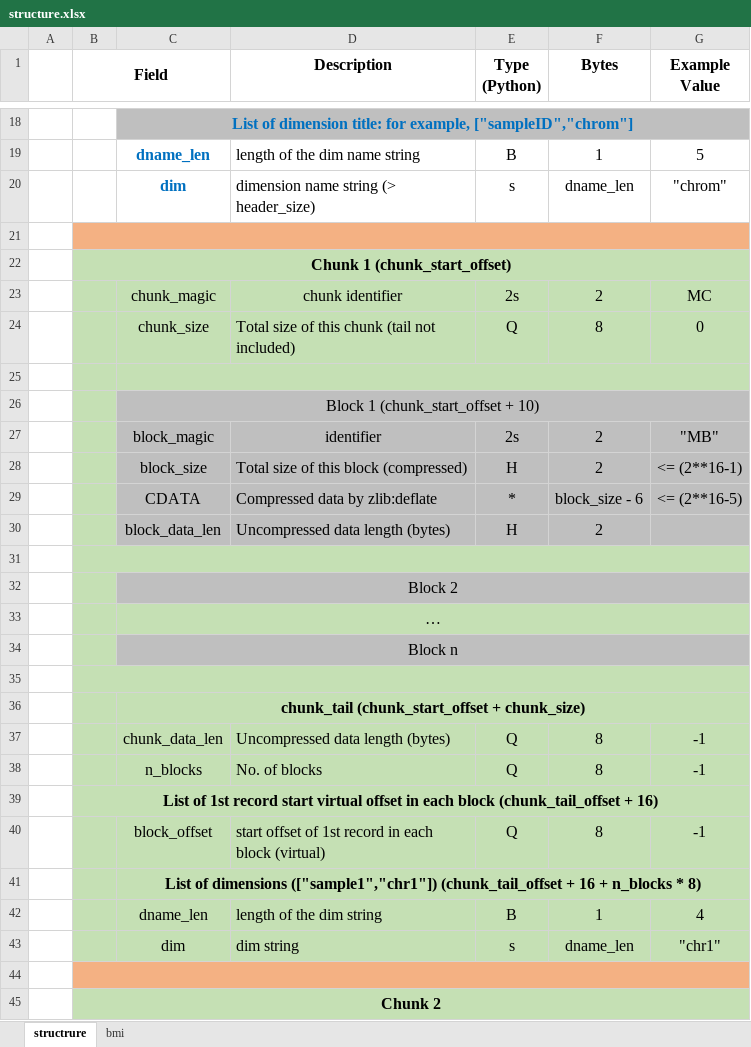
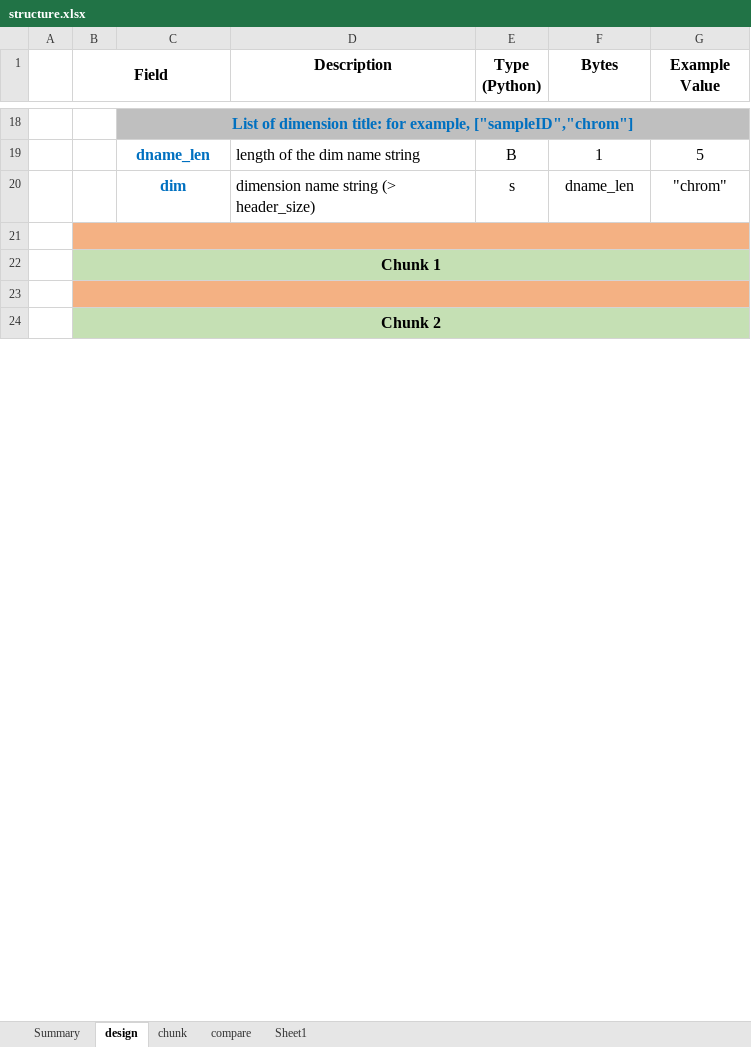
Before and after one commit to DingWB/czip, an Excel workbook: bmzip/data/structure.xlsx, sheet design, drawn as a sheet; only a part is shown, gaps mark what is left out; values as stored, in another font and other column widths than the file's, no borders; the diff names each change by its address in the sheet, - before the commit and + after, or states it on an @@ line.

```diff
--- a/bmzip/data/structure.xlsx (sheet design)
+++ b/bmzip/data/structure.xlsx (sheet design)
-sheet tab: structrure
+sheet tab: design
-sheet tab: bmi
+sheet tab: compare
+sheet tab: Summary
+sheet tab: chunk
+sheet tab: Sheet1
-B22 (Field): Chunk 1 (chunk_start_offset)
+B22 (Field): Chunk 1
-row 23:  |  | chunk_magic | chunk identifier | 2s | 2 | MC
-row 24:  |  | chunk_size | Total size of this chunk (tail not included) | Q | 8 | 0
-row 25: (empty)
-row 26:  |  | Block 1 (chunk_start_offset + 10)
-row 27:  |  | block_magic | identifier | 2s | 2 | "MB"
-row 28:  |  | block_size | Total size of this block (compressed) | H | 2 | <= (2**16-1)
-row 29:  |  | CDATA | Compressed data by zlib:deflate | * | block_size - 6 | <= (2**16-5)
-row 30:  |  | block_data_len | Uncompressed data length (bytes) | H | 2
-row 31: (empty)
-row 32:  |  | Block 2
-row 33:  |  | …
-row 34:  |  | Block n
-row 35: (empty)
-row 36:  |  | chunk_tail (chunk_start_offset + chunk_size)
-row 37:  |  | chunk_data_len | Uncompressed data length (bytes) | Q | 8 | -1
-row 38:  |  | n_blocks | No. of blocks | Q | 8 | -1
-row 39:  | List of 1st record start virtual offset in each block (chunk_tail_offset + 16)
-row 40:  |  | block_offset | start offset of 1st record in each block (virtual) | Q | 8 | -1
-row 41:  |  | List of dimensions (["sample1","chr1"]) (chunk_tail_offset + 16 + n_blocks * 8)
-row 42:  |  | dname_len | length of the dim string | B | 1 | 4
-row 43:  |  | dim | dim string | s | dname_len | "chr1"
```
Also changed, not shown: sheet compare, 6 other files.
